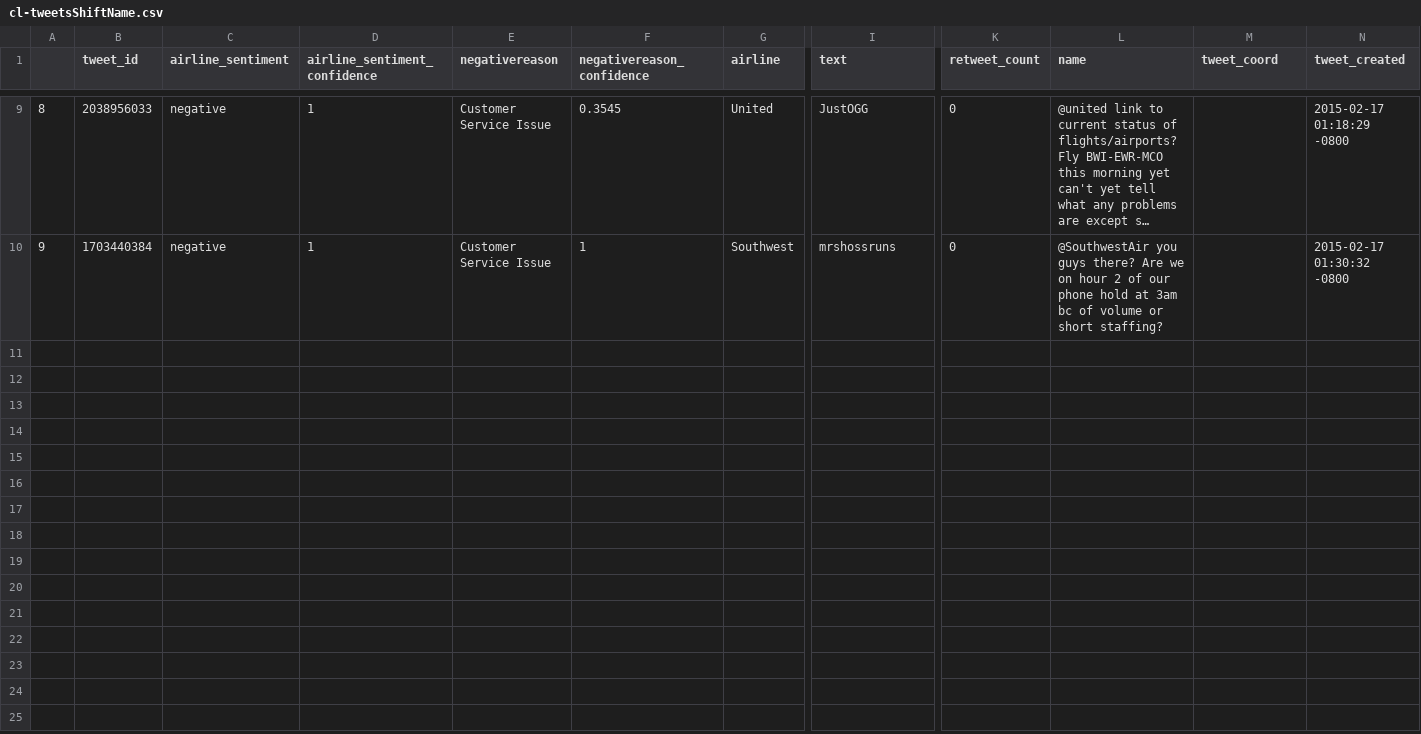
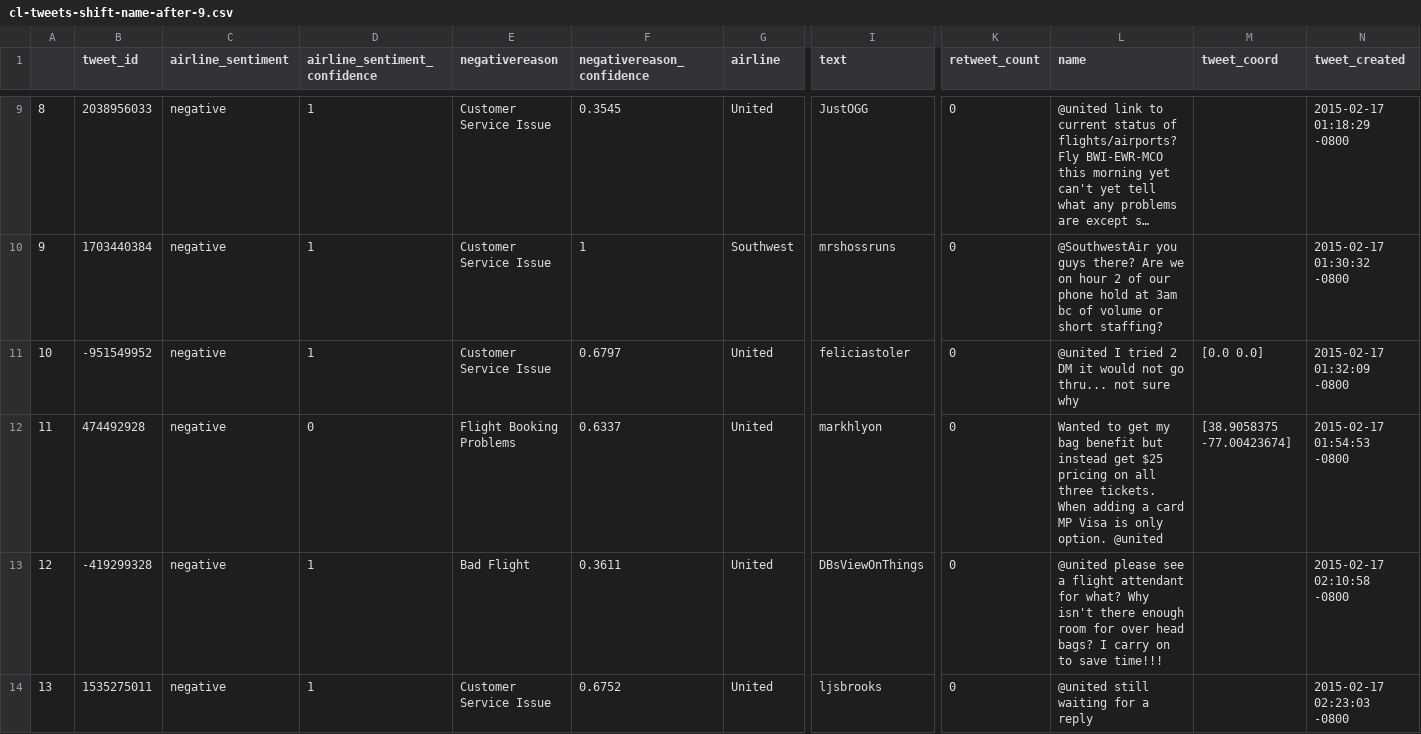
Before and after one commit to rascal1901/ECS160_HW4, a CSV file: test_cases/cl-tweets-shift-name-after-9.csv (was valid_testfiles/cl-tweetsShiftName.csv), drawn as a sheet; only a part is shown, gaps mark what is left out; long unchanged cells end in …; rows hold the shown columns only; the diff covers the shown part only; the diff names each change by its address in the sheet, - before the commit and + after, or states it on an @@ line.

```diff
--- a/valid_testfiles/cl-tweetsShiftName.csv
+++ b/test_cases/cl-tweets-shift-name-after-9.csv
+row 11: 10 | -951549952 | negative | 1 | Customer Service Issue | 0.6797 | United | feliciastoler | 0 | @united I tried 2 DM it would not go thru... not sure why | [0.0 0.0] | 2015-02-17 01:32:09 -0800
+row 12: 11 | 474492928 | negative | 0 | Flight Booking Problems | 0.6337 | United | markhlyon | 0 | Wanted to get my bag benefit but instead get $25 pricing on all three tickets. When adding a card MP Visa is only option. @united | [38.9058375 -77.00423674] | 2015-02-17 01:54:53 -0800
+row 13: 12 | -419299328 | negative | 1 | Bad Flight | 0.3611 | United | DBsViewOnThings | 0 | @united please see a flight attendant for what? Why isn't there enough room for over head bags? I carry on to save time!!! |  | 2015-02-17 02:10:58 -0800
+row 14: 13 | 1535275011 | negative | 1 | Customer Service Issue | 0.6752 | United | ljsbrooks | 0 | @united still waiting for a reply |  | 2015-02-17 02:23:03 -0800
```
Also changed, not shown: 4 added rows elsewhere in this file, 22 other files.
